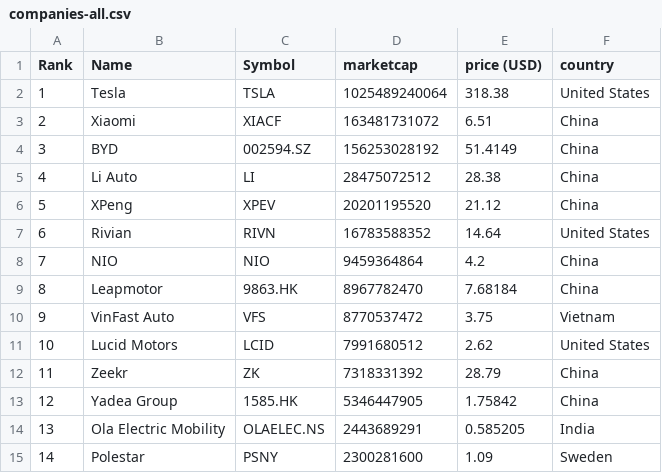
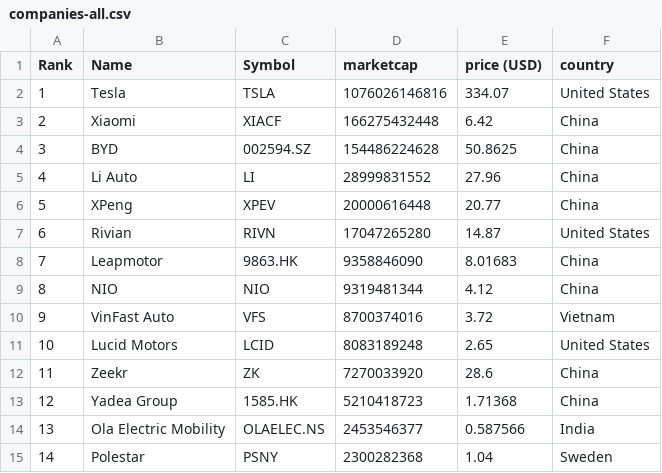
Before and after one commit to sosalemorvan/merida-june-6-2024_artfisica, a CSV file: companies-all.csv, drawn as a sheet; only a part is shown; the diff covers the shown part only.

```diff
--- a/companies-all.csv
+++ b/companies-all.csv
@@ -1,15 +1,15 @@
 "Rank","Name","Symbol","marketcap","price (USD)","country"
-"1","Tesla","TSLA","1025489240064","318.38","United States"
-"2","Xiaomi","XIACF","163481731072","6.51","China"
-"3","BYD","002594.SZ","156253028192","51.4149","China"
-"4","Li Auto","LI","28475072512","28.38","China"
-"5","XPeng","XPEV","20201195520","21.12","China"
-"6","Rivian","RIVN","16783588352","14.64","United States"
-"7","NIO","NIO","9459364864","4.2","China"
-"8","Leapmotor","9863.HK","8967782470","7.68184","China"
-"9","VinFast Auto","VFS","8770537472","3.75","Vietnam"
-"10","Lucid Motors","LCID","7991680512","2.62","United States"
-"11","Zeekr","ZK","7318331392","28.79","China"
-"12","Yadea Group","1585.HK","5346447905","1.75842","China"
-"13","Ola Electric Mobility","OLAELEC.NS","2443689291","0.585205","India"
-"14","Polestar","PSNY","2300281600","1.09","Sweden"
+"1","Tesla","TSLA","1076026146816","334.07","United States"
+"2","Xiaomi","XIACF","166275432448","6.42","China"
+"3","BYD","002594.SZ","154486224628","50.8625","China"
+"4","Li Auto","LI","28999831552","27.96","China"
+"5","XPeng","XPEV","20000616448","20.77","China"
+"6","Rivian","RIVN","17047265280","14.87","United States"
+"7","Leapmotor","9863.HK","9358846090","8.01683","China"
+"8","NIO","NIO","9319481344","4.12","China"
+"9","VinFast Auto","VFS","8700374016","3.72","Vietnam"
+"10","Lucid Motors","LCID","8083189248","2.65","United States"
+"11","Zeekr","ZK","7270033920","28.6","China"
+"12","Yadea Group","1585.HK","5210418723","1.71368","China"
+"13","Ola Electric Mobility","OLAELEC.NS","2453546377","0.587566","India"
+"14","Polestar","PSNY","2300282368","1.04","Sweden"
```
Also changed, not shown: 1 added row, 1 removed row and 36 edited cells elsewhere in this file, companies-china.csv.
